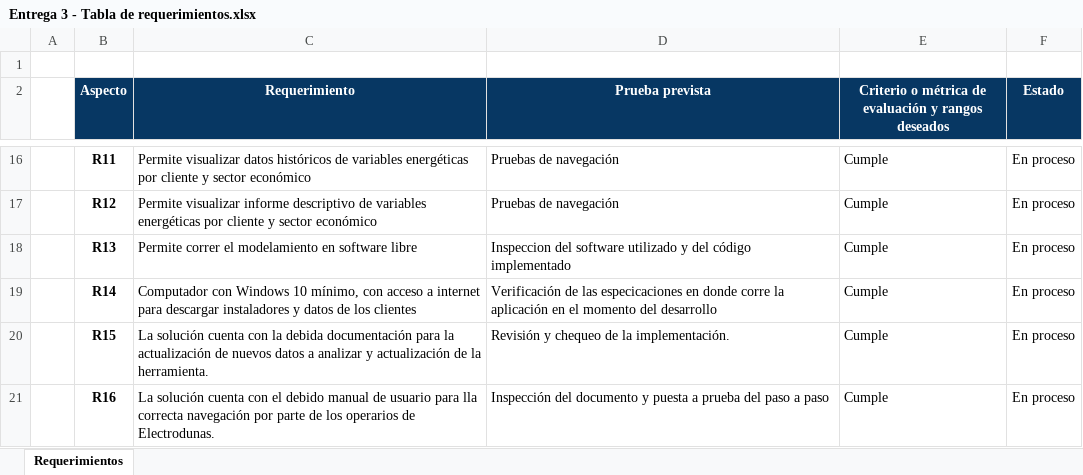
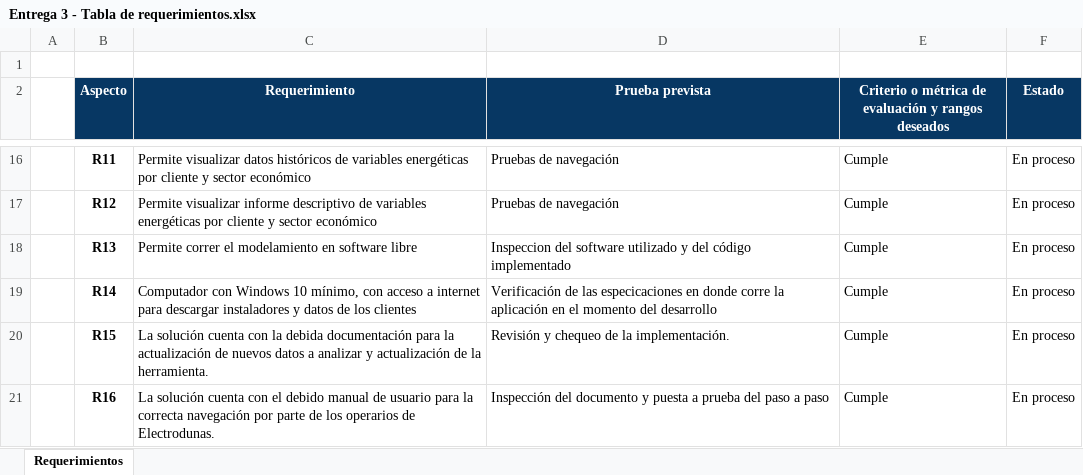
Before and after one commit to millerpuentes/ElectroDunas, an Excel workbook: Entrega 3/1. Tabla de requerimientos/Entrega 3 - Tabla de requerimientos.xlsx, sheet Requerimientos, drawn as a sheet; only a part is shown, gaps mark what is left out; values as stored, in another font and other column widths than the file's, no borders; the diff names each change by its address in the sheet, - before the commit and + after, or states it on an @@ line.

Commit message:
Tabla de requerimientos

```diff
--- a/Entrega 3/1. Tabla de requerimientos/Entrega 3 - Tabla de requerimientos.xlsx (sheet Requerimientos)
+++ b/Entrega 3/1. Tabla de requerimientos/Entrega 3 - Tabla de requerimientos.xlsx (sheet Requerimientos)
-C21 (Requerimiento): …usuario para lla correcta navegación…
+C21 (Requerimiento): …usuario para la correcta navegación…
```
Also changed, not shown: 2 other files.
